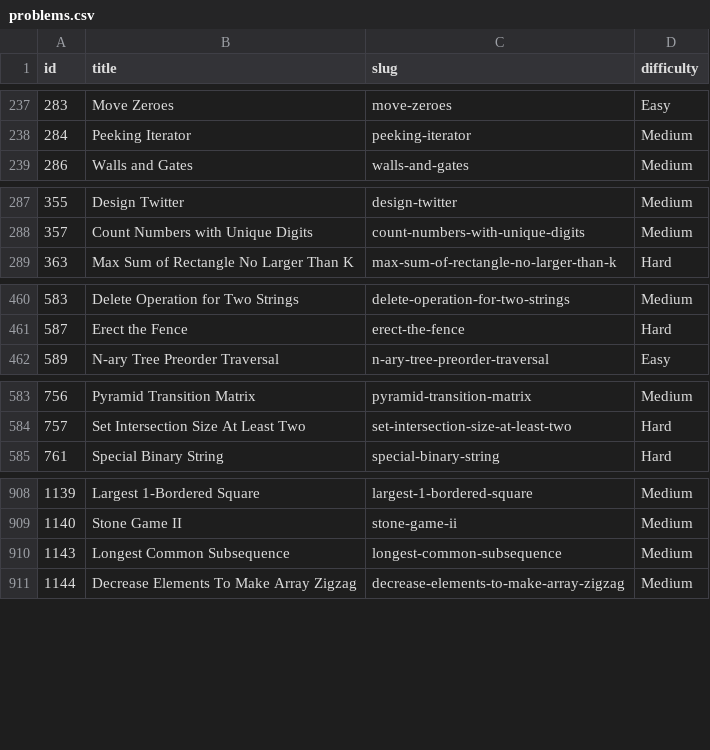
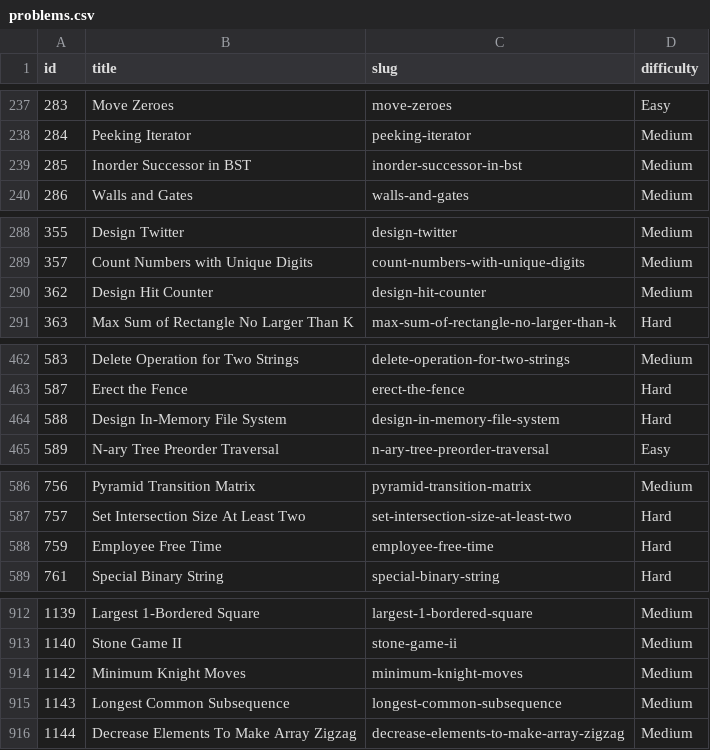
Before and after one commit to brianchou452/trace-by-hand-whiteboard, a CSV file: data/problems.csv, drawn as a sheet; only a part is shown, gaps mark what is left out; the diff covers the shown part only.

```diff
--- a/data/problems.csv
+++ b/data/problems.csv
@@ -238,2 +238,3 @@ id,title,slug,difficulty
 284,Peeking Iterator,peeking-iterator,Medium
+285,Inorder Successor in BST,inorder-successor-in-bst,Medium
 286,Walls and Gates,walls-and-gates,Medium
@@ -288,2 +289,3 @@ id,title,slug,difficulty
 357,Count Numbers with Unique Digits,count-numbers-with-unique-digits,Medium
+362,Design Hit Counter,design-hit-counter,Medium
 363,Max Sum of Rectangle No Larger Than K,max-sum-of-rectangle-no-larger-than-k,Hard
@@ -461,2 +463,3 @@ id,title,slug,difficulty
 587,Erect the Fence,erect-the-fence,Hard
+588,Design In-Memory File System,design-in-memory-file-system,Hard
 589,N-ary Tree Preorder Traversal,n-ary-tree-preorder-traversal,Easy
@@ -584,2 +587,3 @@ id,title,slug,difficulty
 757,Set Intersection Size At Least Two,set-intersection-size-at-least-two,Hard
+759,Employee Free Time,employee-free-time,Hard
 761,Special Binary String,special-binary-string,Hard
@@ -909,2 +913,3 @@ id,title,slug,difficulty
 1140,Stone Game II,stone-game-ii,Medium
+1142,Minimum Knight Moves,minimum-knight-moves,Medium
 1143,Longest Common Subsequence,longest-common-subsequence,Medium
```
Also changed, not shown: 1 added row elsewhere in this file, 16 other files.
